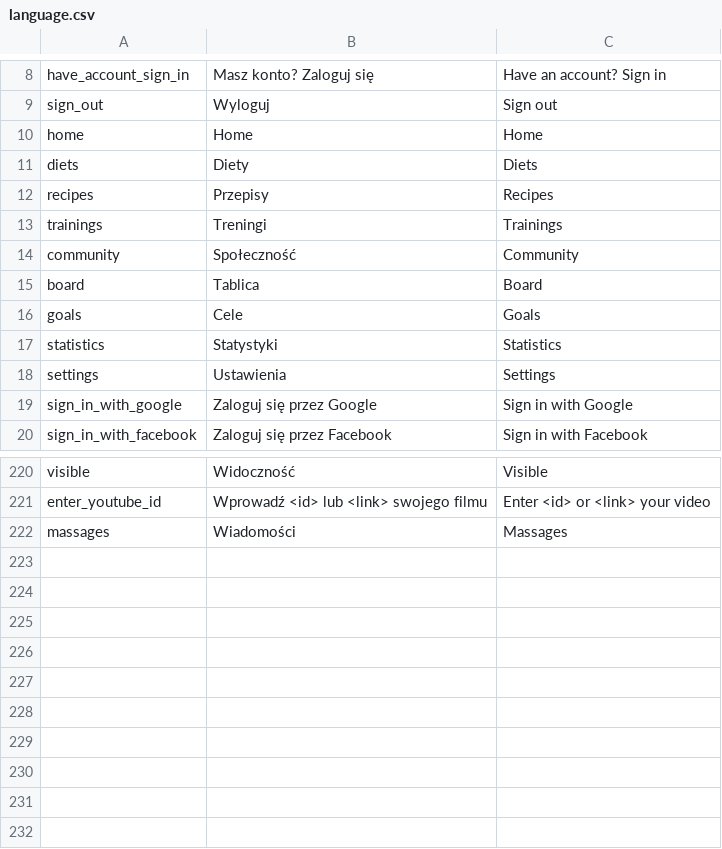
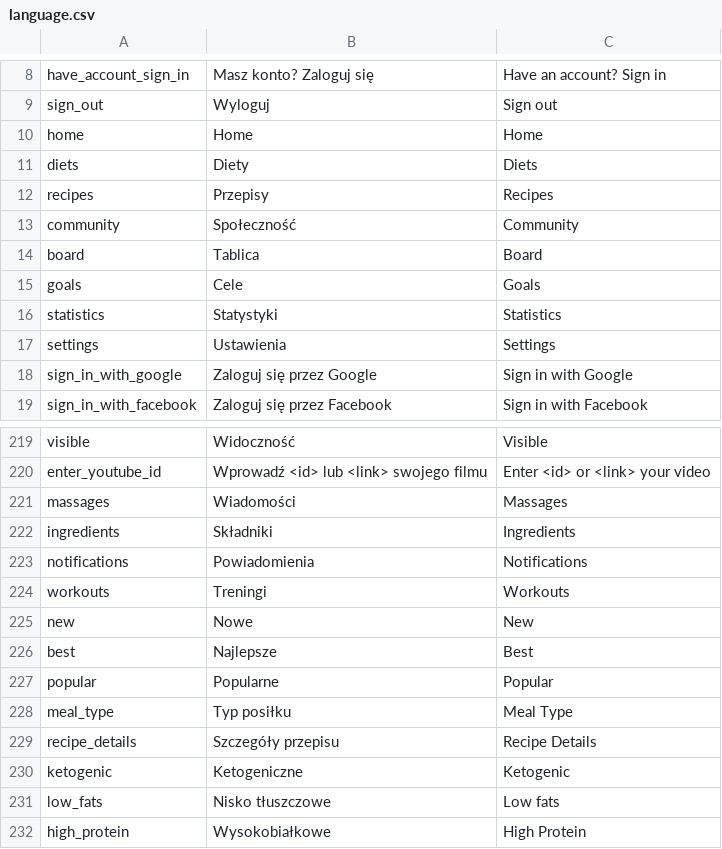
Before and after one commit to mniemyjski/fitable, a CSV file: resources/language.csv, drawn as a sheet; only a part is shown, gaps mark what is left out.

```diff
--- a/resources/language.csv
+++ b/resources/language.csv
@@ -12,3 +12,2 @@ diets,Diety,Diets
 recipes,Przepisy,Recipes
-trainings,Treningi,Trainings
 community,Społeczność,Community
@@ -222 +221,12 @@ enter_youtube_id,Wprowadź <id> lub <link> swojego filmu,Enter <id> or <link> yo
 massages,Wiadomości,Massages
+ingredients,Składniki,Ingredients
+notifications,Powiadomienia,Notifications
+workouts,Treningi,Workouts
+new,Nowe,New
+best,Najlepsze,Best
+popular,Popularne,Popular
+meal_type,Typ posiłku,Meal Type
+recipe_details,Szczegóły przepisu,Recipe Details
+ketogenic,Ketogeniczne,Ketogenic
+low_fats,Nisko tłuszczowe,Low fats,
+high_protein,Wysokobiałkowe,High Protein
```
Also changed, not shown: 59 other files.
